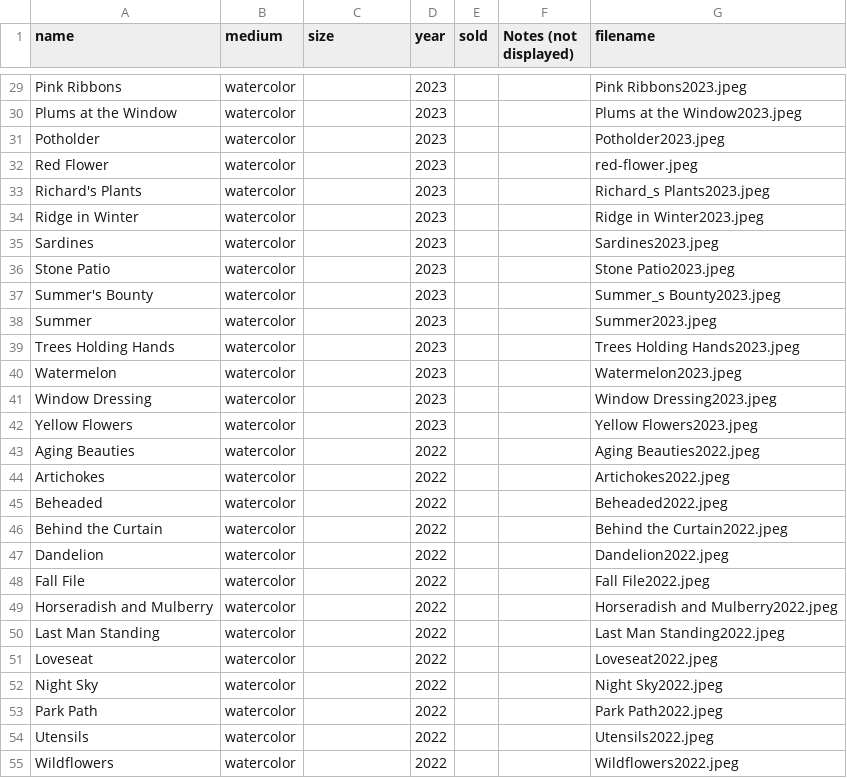
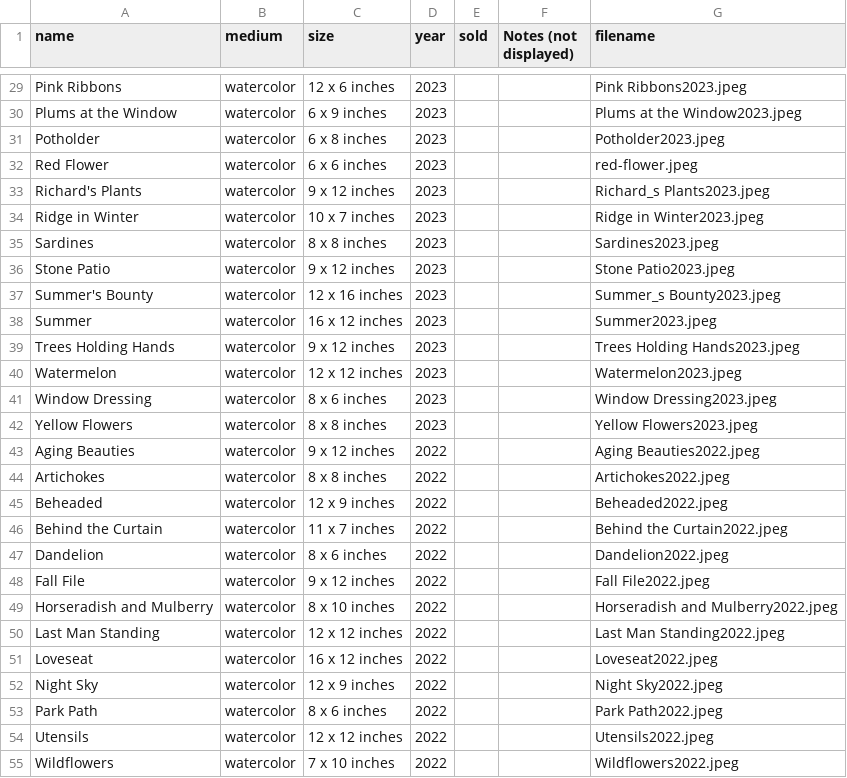
Before and after one commit to wolfabj/amandajacobswolf, a CSV file: src/_data/works-on-paper.csv, drawn as a sheet; only a part is shown, gaps mark what is left out; the diff covers the shown part only; the diff names each change by its address in the sheet, - before the commit and + after, or states it on an @@ line.

Commit message:
add sizes for works on paper

```diff
--- a/src/_data/works-on-paper.csv
+++ b/src/_data/works-on-paper.csv
-C29 (size): (empty)
+C29 (size): 12 x 6 inches
-C30 (size): (empty)
+C30 (size): 6 x 9 inches
-C31 (size): (empty)
+C31 (size): 6 x 8 inches
-C32 (size): (empty)
+C32 (size): 6 x 6 inches
-C33 (size): (empty)
+C33 (size): 9 x 12 inches
-C34 (size): (empty)
+C34 (size): 10 x 7 inches
-C35 (size): (empty)
+C35 (size): 8 x 8 inches
-C36 (size): (empty)
+C36 (size): 9 x 12 inches
-C37 (size): (empty)
+C37 (size): 12 x 16 inches
-C38 (size): (empty)
+C38 (size): 16 x 12 inches
-C39 (size): (empty)
+C39 (size): 9 x 12 inches
-C40 (size): (empty)
+C40 (size): 12 x 12 inches
-C41 (size): (empty)
+C41 (size): 8 x 6 inches
-C42 (size): (empty)
+C42 (size): 8 x 8 inches
-C43 (size): (empty)
+C43 (size): 9 x 12 inches
-C44 (size): (empty)
+C44 (size): 8 x 8 inches
-C45 (size): (empty)
+C45 (size): 12 x 9 inches
-C46 (size): (empty)
+C46 (size): 11 x 7 inches
-C47 (size): (empty)
+C47 (size): 8 x 6 inches
-C48 (size): (empty)
+C48 (size): 9 x 12 inches
-C49 (size): (empty)
+C49 (size): 8 x 10 inches
-C50 (size): (empty)
+C50 (size): 12 x 12 inches
-C51 (size): (empty)
+C51 (size): 16 x 12 inches
-C52 (size): (empty)
+C52 (size): 12 x 9 inches
-C53 (size): (empty)
+C53 (size): 8 x 6 inches
-C54 (size): (empty)
+C54 (size): 12 x 12 inches
-C55 (size): (empty)
+C55 (size): 7 x 10 inches
```
Also changed, not shown: 46 edited cells elsewhere in this file.
